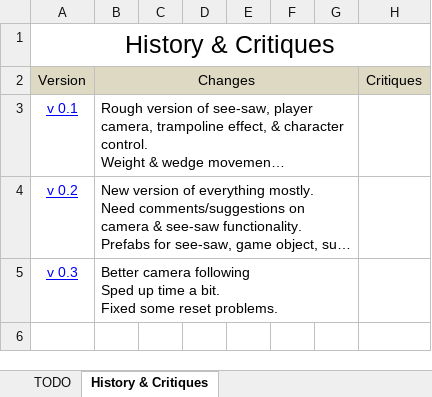
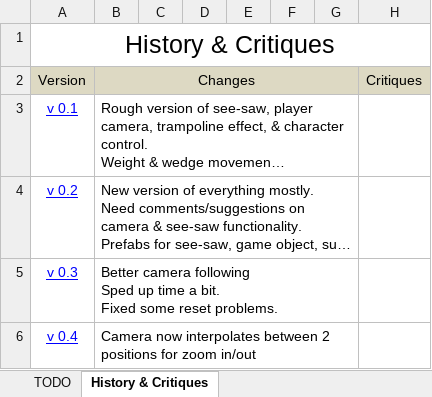
Before and after one commit to vtolee/see-saw-unity, an Excel workbook: see-saw-unity/Docs/todo.xlsx, sheet History & Critiques, drawn as a sheet; long unchanged cells end in …; values as stored, in another font and other column widths than the file's, no borders; the diff names each change by its address in the sheet, - before the commit and + after, or states it on an @@ line.

Commit message:
version 4, updated todo.xlsx, added KEYS.txt, camera now uses zoom in/out preset positions to interpolate between with gui button (top-left)

```diff
--- a/see-saw-unity/Docs/todo.xlsx (sheet History & Critiques)
+++ b/see-saw-unity/Docs/todo.xlsx (sheet History & Critiques)
+row 6: v 0.4 | Camera now interpolates between 2 positions for zoom in/out
```
Also changed, not shown: 28 other files.
